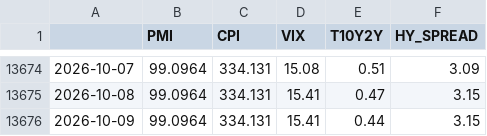
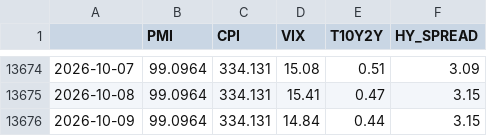
Before and after one commit to Edu-Moreira/Elros, a CSV file: QuantSystem_V2/output/macro_indicators.csv, drawn as a sheet; only a part is shown, gaps mark what is left out.

```diff
--- a/QuantSystem_V2/output/macro_indicators.csv
+++ b/QuantSystem_V2/output/macro_indicators.csv
@@ -13675,2 +13675,2 @@
 2026-10-08,99.0964,334.131,15.41,0.47,3.15
-2026-10-09,99.0964,334.131,15.41,0.44,3.15
+2026-10-09,99.0964,334.131,14.84,0.44,3.15
```
Also changed, not shown: 2 other files.
